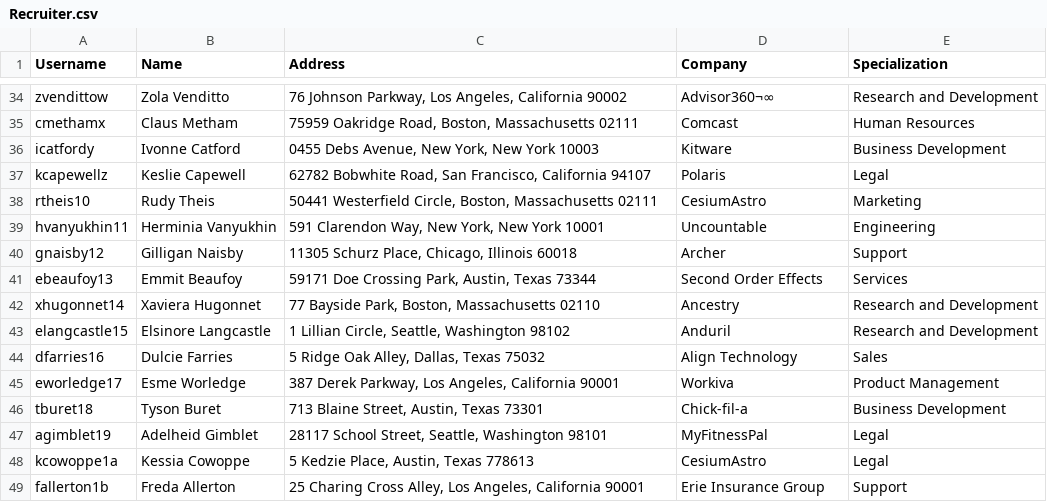
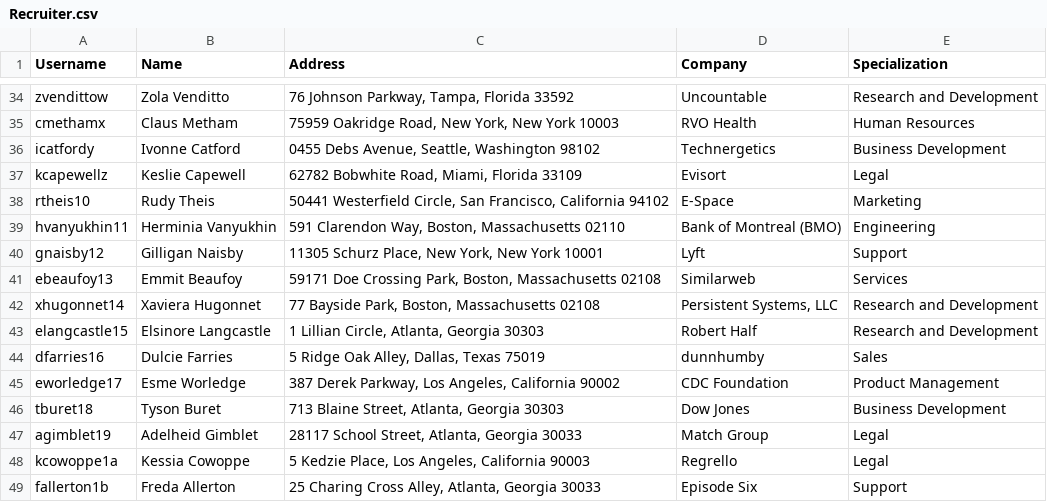
Before and after one commit to vbainwala/TalentTrove, a CSV file: data/Recruiter.csv, drawn as a sheet; only a part is shown, gaps mark what is left out; the diff covers the shown part only; the diff names each change by its address in the sheet, - before the commit and + after, or states it on an @@ line.

Commit message:
Fix: correct Recruiter data to only have companies from Company.csv

```diff
--- a/data/Recruiter.csv
+++ b/data/Recruiter.csv
-C34 (Address): 76 Johnson Parkway, Los Angeles, California 90002
+C34 (Address): 76 Johnson Parkway, Tampa, Florida 33592
-D34 (Company): Advisor360¬∞
+D34 (Company): Uncountable
-C35 (Address): …Oakridge Road, Boston, Massachusetts 02111
+C35 (Address): …Oakridge Road, New York, New York 10003
-D35 (Company): Comcast
+D35 (Company): RVO Health
-C36 (Address): 0455 Debs Avenue, New York, New York 10003
+C36 (Address): 0455 Debs Avenue, Seattle, Washington 98102
-D36 (Company): Kitware
+D36 (Company): Technergetics
-C37 (Address): …Bobwhite Road, San Francisco, California 94107
+C37 (Address): …Bobwhite Road, Miami, Florida 33109
-D37 (Company): Polaris
+D37 (Company): Evisort
-C38 (Address): …Westerfield Circle, Boston, Massachusetts 02111
+C38 (Address): …Westerfield Circle, San Francisco, California 94102
-D38 (Company): CesiumAstro
+D38 (Company): E-Space
-C39 (Address): 591 Clarendon Way, New York, New York 10001
+C39 (Address): 591 Clarendon Way, Boston, Massachusetts 02110
-D39 (Company): Uncountable
+D39 (Company): Bank of Montreal (BMO)
-C40 (Address): 11305 Schurz Place, Chicago, Illinois 60018
+C40 (Address): 11305 Schurz Place, New York, New York 10001
-D40 (Company): Archer
+D40 (Company): Lyft
-C41 (Address): …Crossing Park, Austin, Texas 73344
+C41 (Address): …Crossing Park, Boston, Massachusetts 02108
-D41 (Company): Second Order Effects
+D41 (Company): Similarweb
-C42 (Address): 77 Bayside Park, Boston, Massachusetts 02110
+C42 (Address): 77 Bayside Park, Boston, Massachusetts 02108
-D42 (Company): Ancestry
+D42 (Company): Persistent Systems, LLC
-C43 (Address): 1 Lillian Circle, Seattle, Washington 98102
+C43 (Address): 1 Lillian Circle, Atlanta, Georgia 30303
-D43 (Company): Anduril
+D43 (Company): Robert Half
-C44 (Address): 5 Ridge Oak Alley, Dallas, Texas 75032
+C44 (Address): 5 Ridge Oak Alley, Dallas, Texas 75019
-D44 (Company): Align Technology
+D44 (Company): dunnhumby
-C45 (Address): …Angeles, California 90001
+C45 (Address): …Angeles, California 90002
-D45 (Company): Workiva
+D45 (Company): CDC Foundation
-C46 (Address): 713 Blaine Street, Austin, Texas 73301
+C46 (Address): 713 Blaine Street, Atlanta, Georgia 30303
-D46 (Company): Chick-fil-a
+D46 (Company): Dow Jones
-C47 (Address): 28117 School Street, Seattle, Washington 98101
+C47 (Address): 28117 School Street, Atlanta, Georgia 30033
-D47 (Company): MyFitnessPal
+D47 (Company): Match Group
-C48 (Address): 5 Kedzie Place, Austin, Texas 778613
+C48 (Address): 5 Kedzie Place, Los Angeles, California 90003
-D48 (Company): CesiumAstro
+D48 (Company): Regrello
-C49 (Address): …Cross Alley, Los Angeles, California 90001
+C49 (Address): …Cross Alley, Atlanta, Georgia 30033
-D49 (Company): Erie Insurance Group
+D49 (Company): Episode Six
```
Also changed, not shown: 68 edited cells elsewhere in this file, 1 other file.
